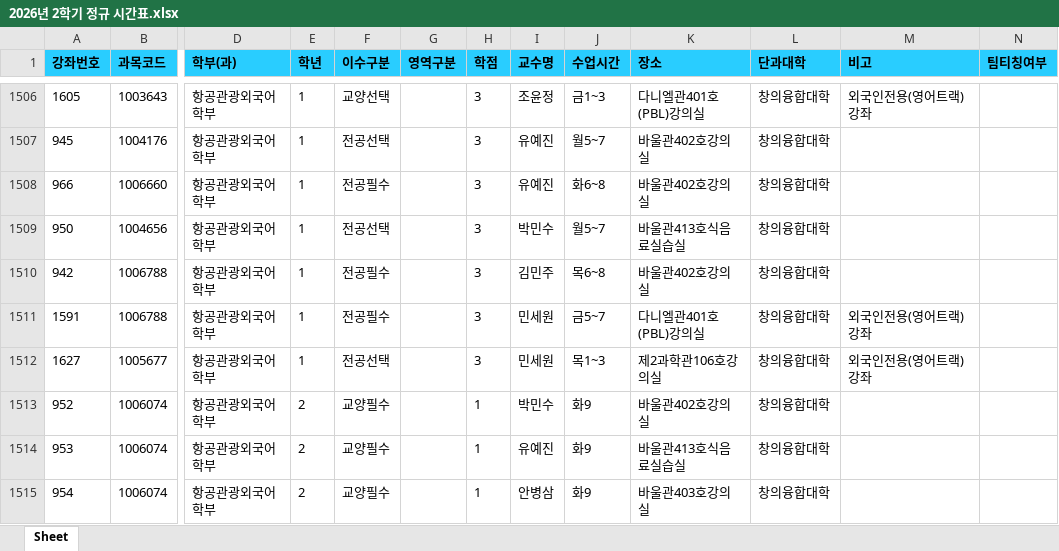
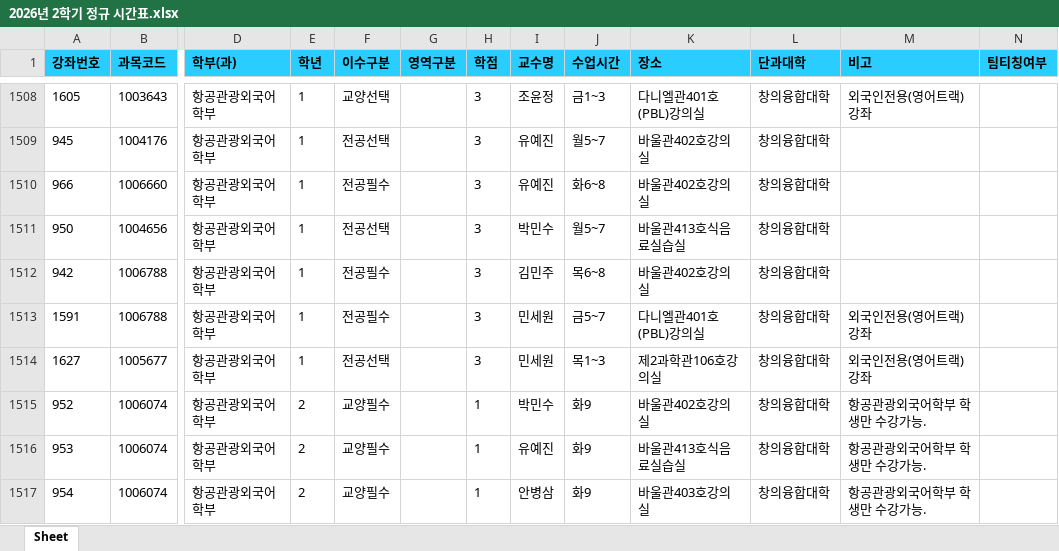
Before and after one commit to syu-kr/lecture.syu.kr-everytime, an Excel workbook: data/2026년 2학기 정규 시간표.xlsx, sheet Sheet, drawn as a sheet; only a part is shown, gaps mark what is left out; values as stored, in another font and other column widths than the file's, no borders; addresses are those after the commit; the diff covers the shown part only; the diff names each change by its address in the sheet, - before the commit and + after, or states it on an @@ line.

```diff
--- a/data/2026년 2학기 정규 시간표.xlsx (sheet Sheet)
+++ b/data/2026년 2학기 정규 시간표.xlsx (sheet Sheet)
-M1515:M1517 (비고): (empty)
+M1515:M1517 (비고): 항공관광외국어학부 학생만 수강가능.
```
Also changed, not shown: 6 added rows, 3 removed rows and 126 edited cells elsewhere in this sheet, 1 other file.
